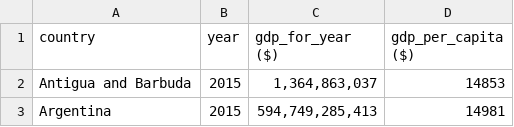
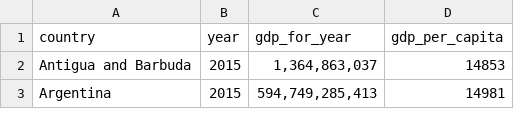
Before and after one commit to IH-irene/Capstone-assignment, a CSV file: 2015GDP.csv, drawn as a sheet; only a part is shown.

Commit message:
Update 2015GDP.csv

```diff
--- a/2015GDP.csv
+++ b/2015GDP.csv
@@ -1,2 +1,2 @@
-country,year, gdp_for_year ($) ,gdp_per_capita ($)
+country,year, gdp_for_year, gdp_per_capita
 Antigua and Barbuda,2015,"1,364,863,037",14853
```
